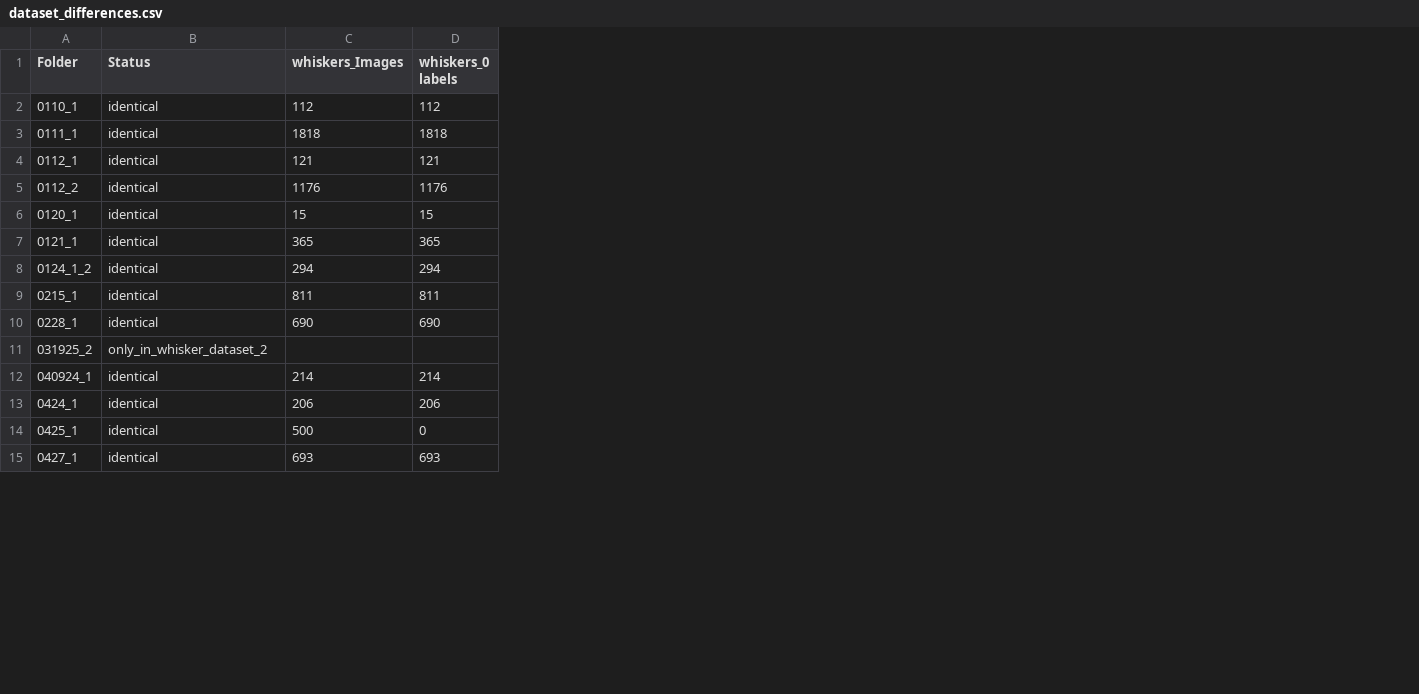
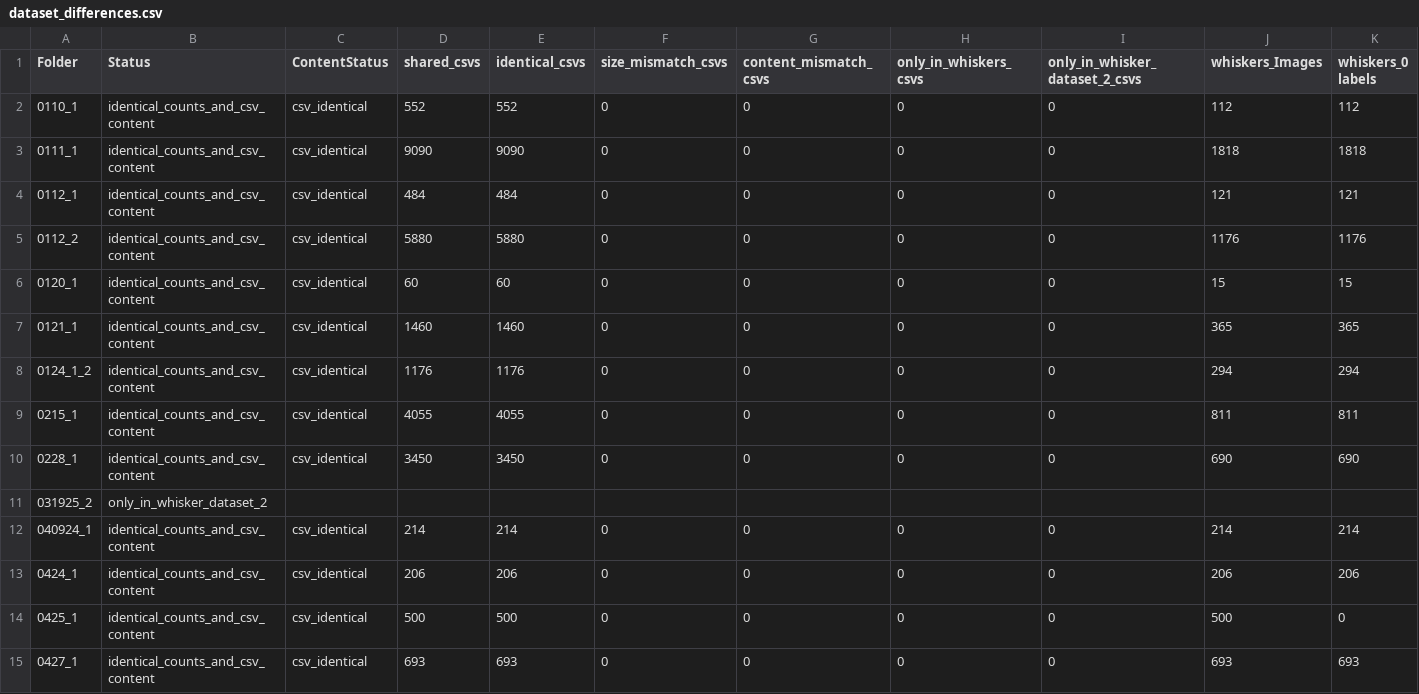
Before and after one commit to mvdokh/spike-analysis, a CSV file: Whisker/Dataset_Inventory/dataset_differences.csv, drawn as a sheet; only a part is shown; the diff covers the shown part only; the diff names each change by its address in the sheet, - before the commit and + after, or states it on an @@ line.

Commit message:
comprehensive comparison between whisker datasets

```diff
--- a/Whisker/Dataset_Inventory/dataset_differences.csv
+++ b/Whisker/Dataset_Inventory/dataset_differences.csv
+column C (ContentStatus), rows 2-15: csv_identical | csv_identical | csv_identical | csv_identical | csv_identical | csv_identical | csv_identical | csv_identical | csv_identical |  | csv_identical | csv_identical | csv_identical | csv_identical
+column D (shared_csvs), rows 2-15: 552 | 9090 | 484 | 5880 | 60 | 1460 | 1176 | 4055 | 3450 |  | 214 | 206 | 500 | 693
+column E (identical_csvs), rows 2-15: 552 | 9090 | 484 | 5880 | 60 | 1460 | 1176 | 4055 | 3450 |  | 214 | 206 | 500 | 693
+column F (size_mismatch_csvs), rows 2-15: 0 | 0 | 0 | 0 | 0 | 0 | 0 | 0 | 0 |  | 0 | 0 | 0 | 0
+column G (content_mismatch_csvs), rows 2-15: 0 | 0 | 0 | 0 | 0 | 0 | 0 | 0 | 0 |  | 0 | 0 | 0 | 0
+column H (only_in_whiskers_csvs), rows 2-15: 0 | 0 | 0 | 0 | 0 | 0 | 0 | 0 | 0 |  | 0 | 0 | 0 | 0
+column I (only_in_whisker_dataset_2_csvs), rows 2-15: 0 | 0 | 0 | 0 | 0 | 0 | 0 | 0 | 0 |  | 0 | 0 | 0 | 0
-B2:B10 (Status): identical
+B2:B10 (Status): identical_counts_and_csv_content
-B12:B15 (Status): identical
+B12:B15 (Status): identical_counts_and_csv_content
```
Also changed, not shown: 27 edited cells elsewhere in this file, 2 other files.
